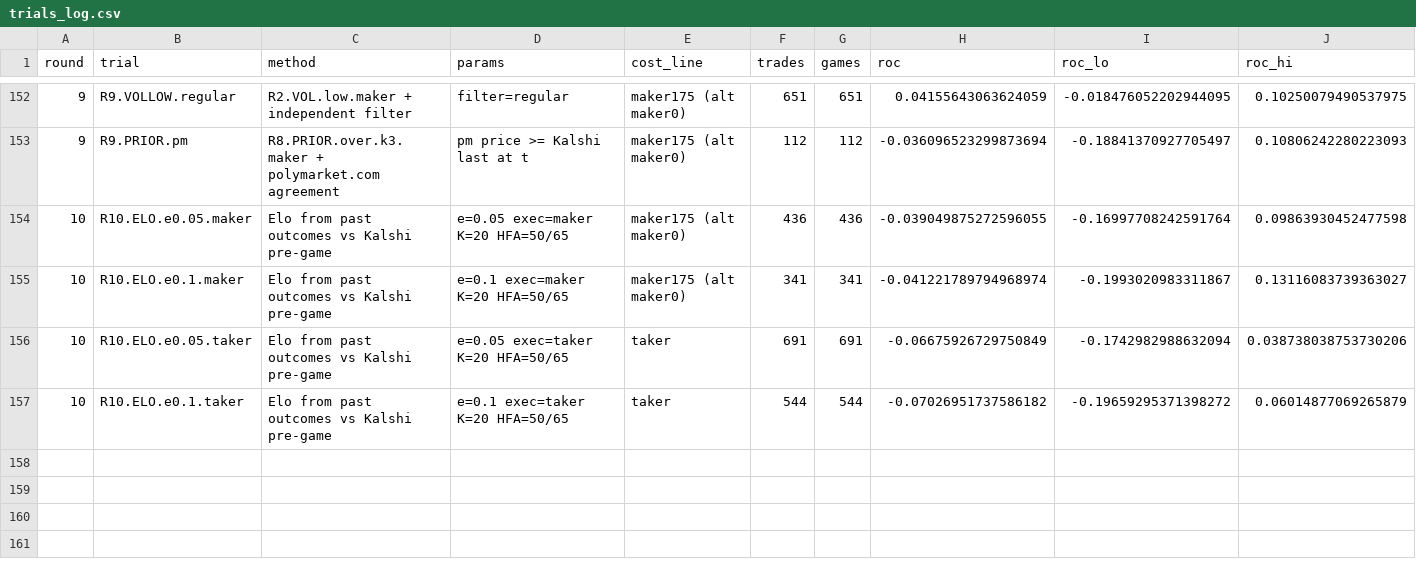
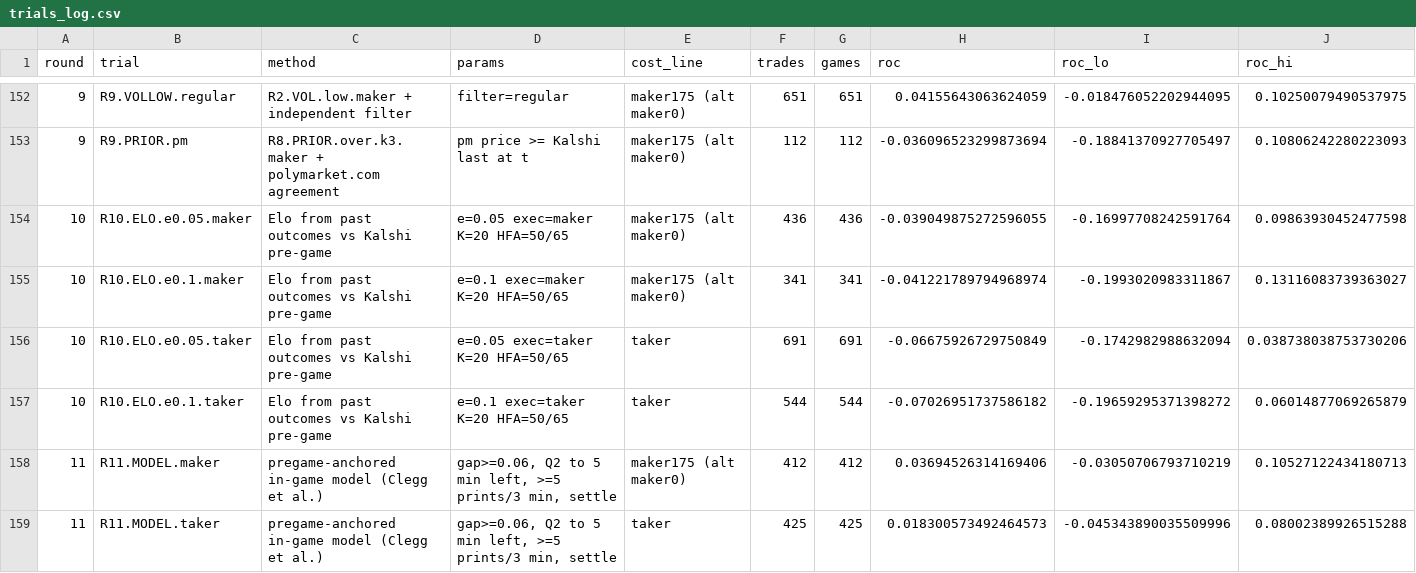
Before and after one commit to katsdivi/GQ-Hacks, a CSV file: results/posthoc_costside/trials_log.csv, drawn as a sheet; only a part is shown, gaps mark what is left out; rows hold the shown columns only; the diff names each change by its address in the sheet, - before the commit and + after, or states it on an @@ line.

```diff
--- a/results/posthoc_costside/trials_log.csv
+++ b/results/posthoc_costside/trials_log.csv
+row 158: 11 | R11.MODEL.maker | pregame-anchored in-game model (Clegg et al.) | gap>=0.06, Q2 to 5 min left, >=5 prints/3 min, settle | maker175 (alt maker0) | 412 | 412 | 0.03694526314169406 | -0.03050706793710219 | 0.10527122434180713
+row 159: 11 | R11.MODEL.taker | pregame-anchored in-game model (Clegg et al.) | gap>=0.06, Q2 to 5 min left, >=5 prints/3 min, settle | taker | 425 | 425 | 0.018300573492464573 | -0.045343890035509996 | 0.08002389926515288
```
Also changed, not shown: 7 other files.
